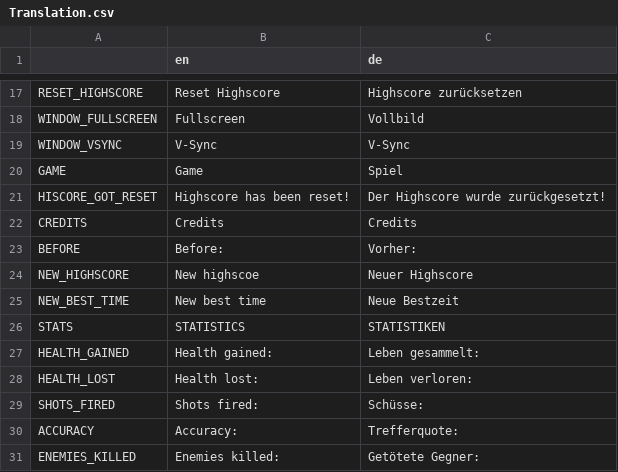
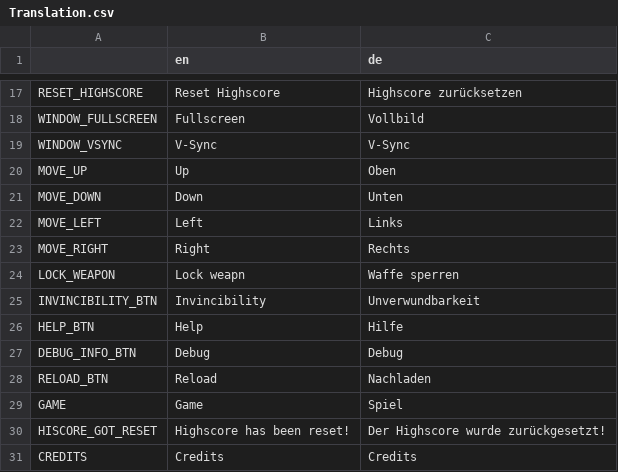
Before and after one commit to hepfnepf/Blutfest, a CSV file: Localization/Translation.csv, drawn as a sheet; only a part is shown, gaps mark what is left out; the shorter side is filled out with more unchanged rows.

```diff
--- a/Localization/Translation.csv
+++ b/Localization/Translation.csv
@@ -19,2 +19,11 @@ WINDOW_FULLSCREEN,Fullscreen,Vollbild
 WINDOW_VSYNC,V-Sync,V-Sync
+MOVE_UP,Up,Oben
+MOVE_DOWN,Down,Unten
+MOVE_LEFT,Left,Links
+MOVE_RIGHT,Right,Rechts
+LOCK_WEAPON,Lock weapn,Waffe sperren
+INVINCIBILITY_BTN,Invincibility,Unverwundbarkeit
+HELP_BTN,Help,Hilfe
+DEBUG_INFO_BTN,Debug,Debug
+RELOAD_BTN,Reload,Nachladen
 GAME,Game,Spiel
```
Also changed, not shown: 9 other files.
